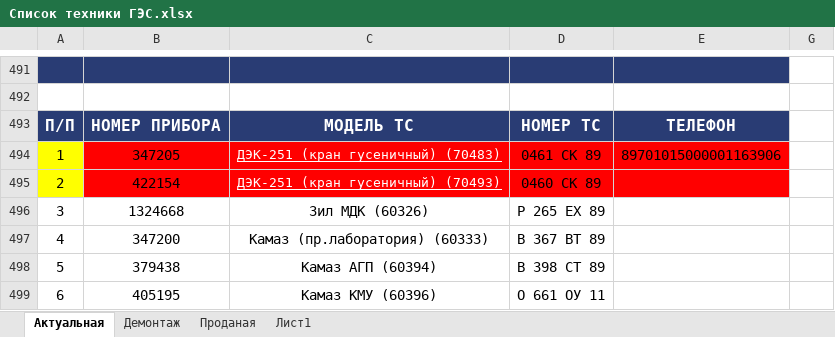
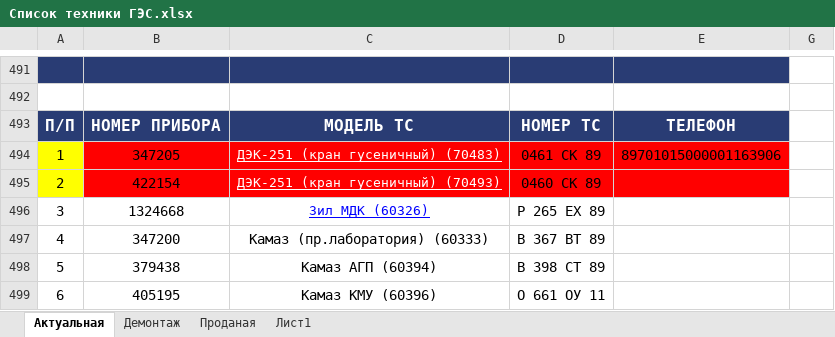
Before and after one commit to GES-OSTK/Technica, an Excel workbook: Список техники ГЭС.xlsx, sheet Актуальная, drawn as a sheet; only a part is shown, gaps mark what is left out; values as stored, in another font and other column widths than the file's, no borders; the diff names each change by its address in the sheet, - before the commit and + after, or states it on an @@ line.

```diff
--- a/Список техники ГЭС.xlsx (sheet Актуальная)
+++ b/Список техники ГЭС.xlsx (sheet Актуальная)
@@ C496 underline: off → on, text colour: black → #0000FF, text size: smaller @@
```
Also changed, not shown: 1 other file.
